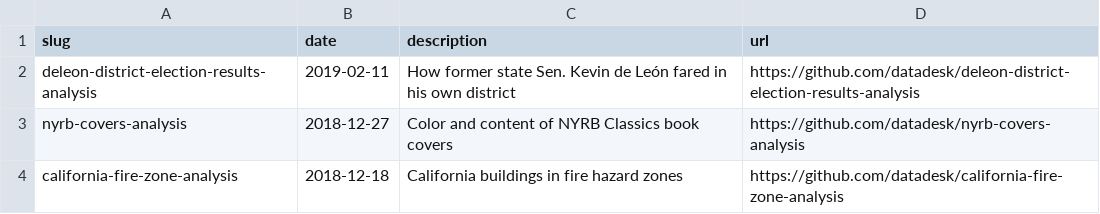
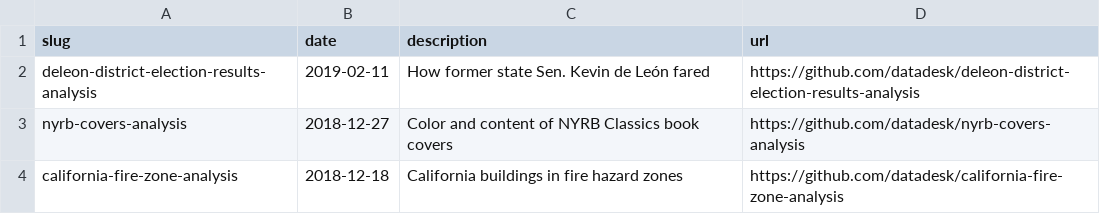
Before and after one commit to datadesk/notebooks, a CSV file: notebooks.csv, drawn as a sheet; only a part is shown.

```diff
--- a/notebooks.csv
+++ b/notebooks.csv
@@ -1,3 +1,3 @@
 slug,date,description,url
-deleon-district-election-results-analysis,2019-02-11,How former state Sen. Kevin de León fared in his own district,https://github.com/datadesk/deleon-district-election-results-analysis
+deleon-district-election-results-analysis,2019-02-11,How former state Sen. Kevin de León fared,https://github.com/datadesk/deleon-district-election-results-analysis
 nyrb-covers-analysis,2018-12-27,Color and content of NYRB Classics book covers,https://github.com/datadesk/nyrb-covers-analysis
```
Also changed, not shown: 1 other file.
